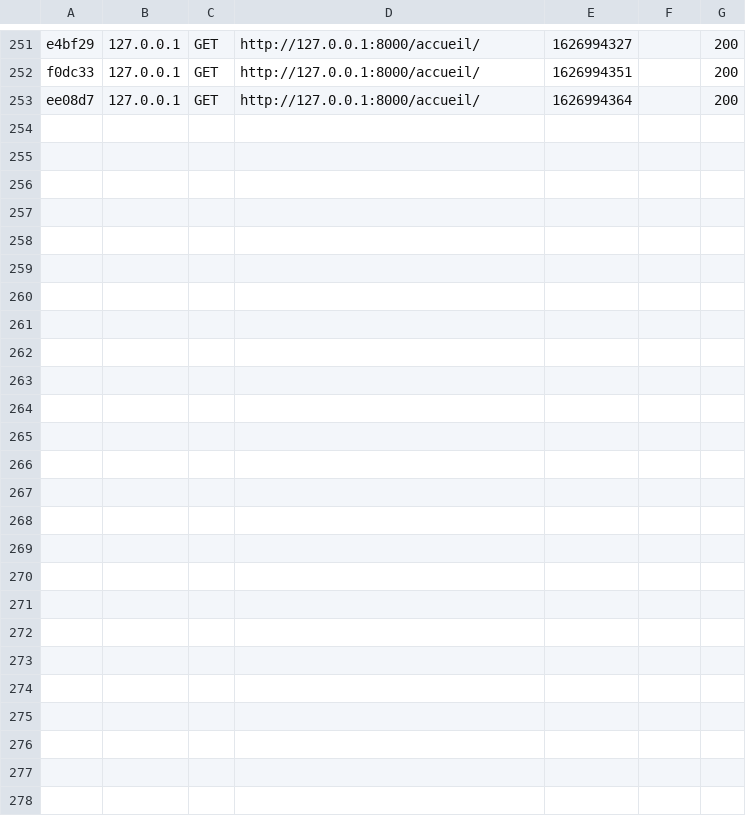
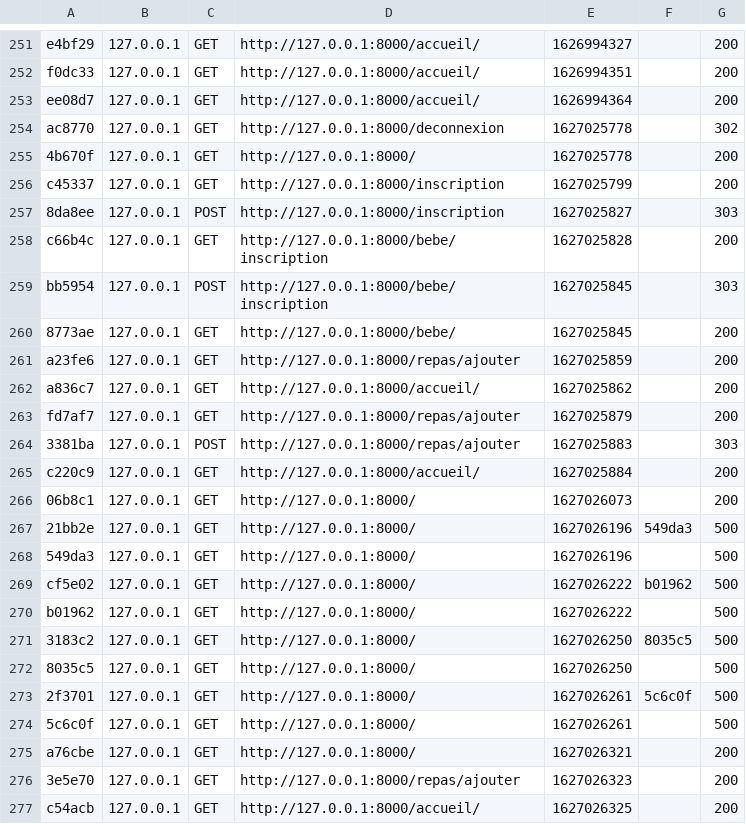
Before and after one commit to wf3-team/enfant-do, a CSV file: var/cache/dev/profiler/index.csv, drawn as a sheet; only a part is shown, gaps mark what is left out; the diff names each change by its address in the sheet, - before the commit and + after, or states it on an @@ line.

```diff
--- a/var/cache/dev/profiler/index.csv
+++ b/var/cache/dev/profiler/index.csv
+row 254: ac8770 | 127.0.0.1 | GET | http://127.0.0.1:8000/deconnexion | 1627025778 |  | 302
+row 255: 4b670f | 127.0.0.1 | GET | http://127.0.0.1:8000/ | 1627025778 |  | 200
+row 256: c45337 | 127.0.0.1 | GET | http://127.0.0.1:8000/inscription | 1627025799 |  | 200
+row 257: 8da8ee | 127.0.0.1 | POST | http://127.0.0.1:8000/inscription | 1627025827 |  | 303
+row 258: c66b4c | 127.0.0.1 | GET | http://127.0.0.1:8000/bebe/inscription | 1627025828 |  | 200
+row 259: bb5954 | 127.0.0.1 | POST | http://127.0.0.1:8000/bebe/inscription | 1627025845 |  | 303
+row 260: 8773ae | 127.0.0.1 | GET | http://127.0.0.1:8000/bebe/ | 1627025845 |  | 200
+row 261: a23fe6 | 127.0.0.1 | GET | http://127.0.0.1:8000/repas/ajouter | 1627025859 |  | 200
+row 262: a836c7 | 127.0.0.1 | GET | http://127.0.0.1:8000/accueil/ | 1627025862 |  | 200
+row 263: fd7af7 | 127.0.0.1 | GET | http://127.0.0.1:8000/repas/ajouter | 1627025879 |  | 200
+row 264: 3381ba | 127.0.0.1 | POST | http://127.0.0.1:8000/repas/ajouter | 1627025883 |  | 303
+row 265: c220c9 | 127.0.0.1 | GET | http://127.0.0.1:8000/accueil/ | 1627025884 |  | 200
+row 266: 06b8c1 | 127.0.0.1 | GET | http://127.0.0.1:8000/ | 1627026073 |  | 200
+row 267: 21bb2e | 127.0.0.1 | GET | http://127.0.0.1:8000/ | 1627026196 | 549da3 | 500
+row 268: 549da3 | 127.0.0.1 | GET | http://127.0.0.1:8000/ | 1627026196 |  | 500
+row 269: cf5e02 | 127.0.0.1 | GET | http://127.0.0.1:8000/ | 1627026222 | b01962 | 500
+row 270: b01962 | 127.0.0.1 | GET | http://127.0.0.1:8000/ | 1627026222 |  | 500
+row 271: 3183c2 | 127.0.0.1 | GET | http://127.0.0.1:8000/ | 1627026250 | 8035c5 | 500
+row 272: 8035c5 | 127.0.0.1 | GET | http://127.0.0.1:8000/ | 1627026250 |  | 500
+row 273: 2f3701 | 127.0.0.1 | GET | http://127.0.0.1:8000/ | 1627026261 | 5c6c0f | 500
+row 274: 5c6c0f | 127.0.0.1 | GET | http://127.0.0.1:8000/ | 1627026261 |  | 500
+row 275: a76cbe | 127.0.0.1 | GET | http://127.0.0.1:8000/ | 1627026321 |  | 200
+row 276: 3e5e70 | 127.0.0.1 | GET | http://127.0.0.1:8000/repas/ajouter | 1627026323 |  | 200
+row 277: c54acb | 127.0.0.1 | GET | http://127.0.0.1:8000/accueil/ | 1627026325 |  | 200
```
Also changed, not shown: 39 other files.
